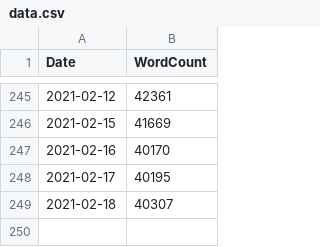
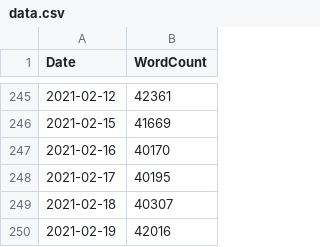
Before and after one commit to Dash83/ThesisMeter, a CSV file: data.csv, drawn as a sheet; only a part is shown, gaps mark what is left out; the diff names each change by its address in the sheet, - before the commit and + after, or states it on an @@ line.

Commit message:
Daily data update

```diff
--- a/data.csv
+++ b/data.csv
+row 250: 2021-02-19 | 42016
```
